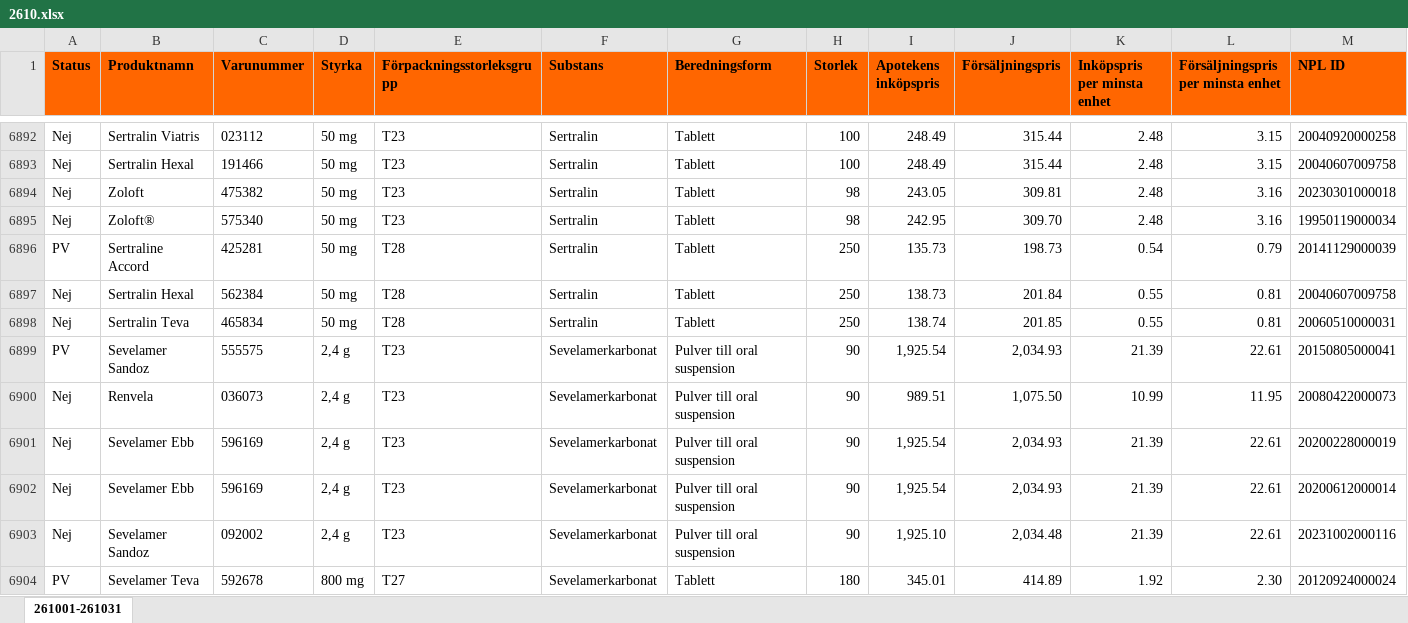
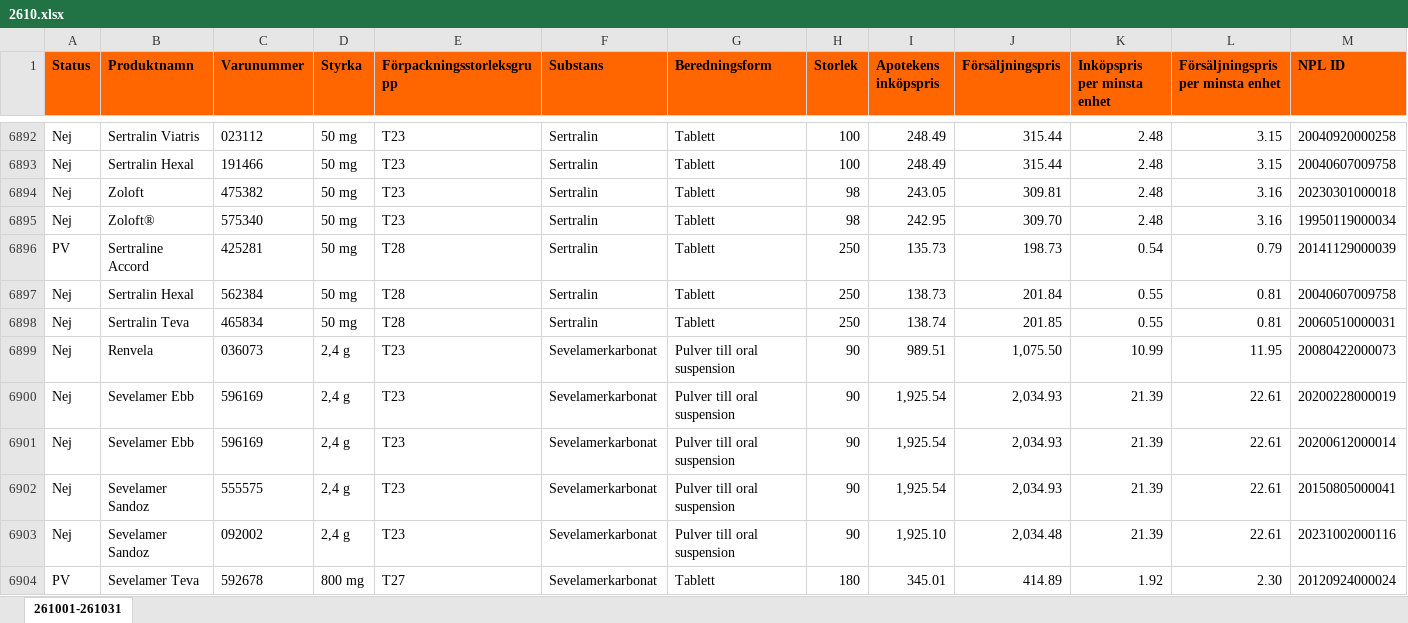
Before and after one commit to pontuscedrell/pillpris, an Excel workbook: data/2610.xlsx, sheet 261001-261031, drawn as a sheet; only a part is shown, gaps mark what is left out; values as stored, in another font and other column widths than the file's, no borders; conditional formats not drawn; removed rows and columns are numbered as before the commit, all else as after; rows hold the shown columns only; the diff names each change by its address in the sheet, - before the commit and + after, or states it on an @@ line.

Commit message:
Automated TLV data update: 2026-10-12T22:42:39Z

```diff
--- a/data/2610.xlsx (sheet 261001-261031)
+++ b/data/2610.xlsx (sheet 261001-261031)
-row 6899: PV | Sevelamer Sandoz | 555575 | 2,4 g | T23 | Sevelamerkarbonat | Pulver till oral suspension | 90 | 1,925.54 | 2,034.93 | 21.39 | 22.61 | 20150805000041
+row 6902: Nej | Sevelamer Sandoz | 555575 | 2,4 g | T23 | Sevelamerkarbonat | Pulver till oral suspension | 90 | 1,925.54 | 2,034.93 | 21.39 | 22.61 | 20150805000041
```
Also changed, not shown: 2 other files.
